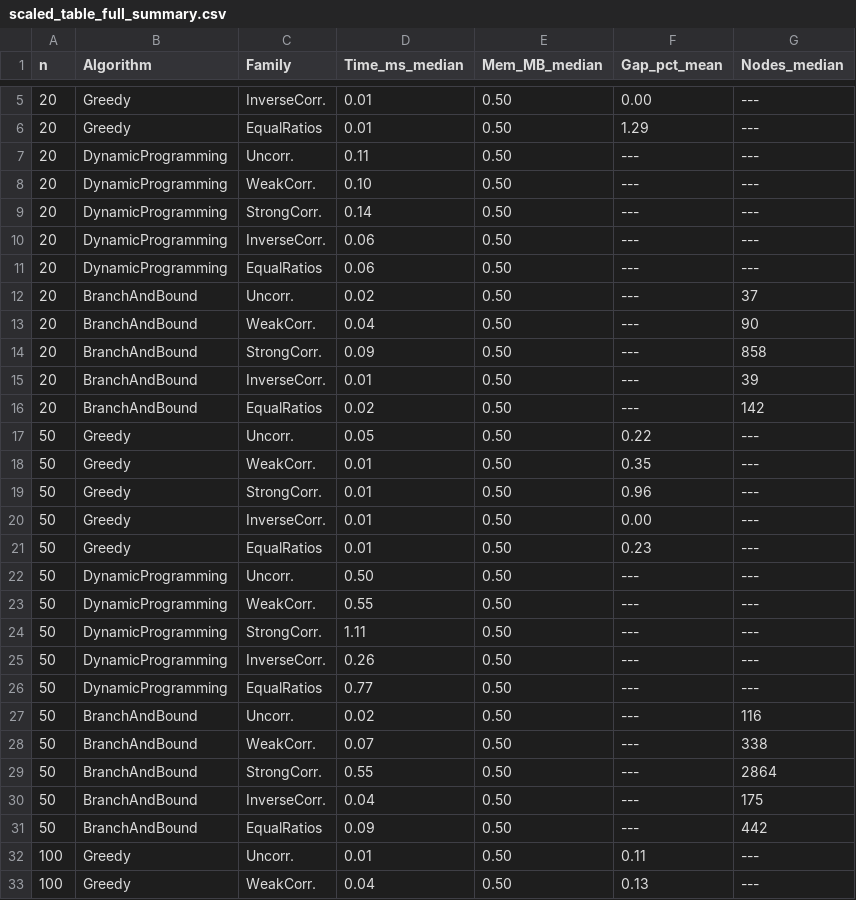
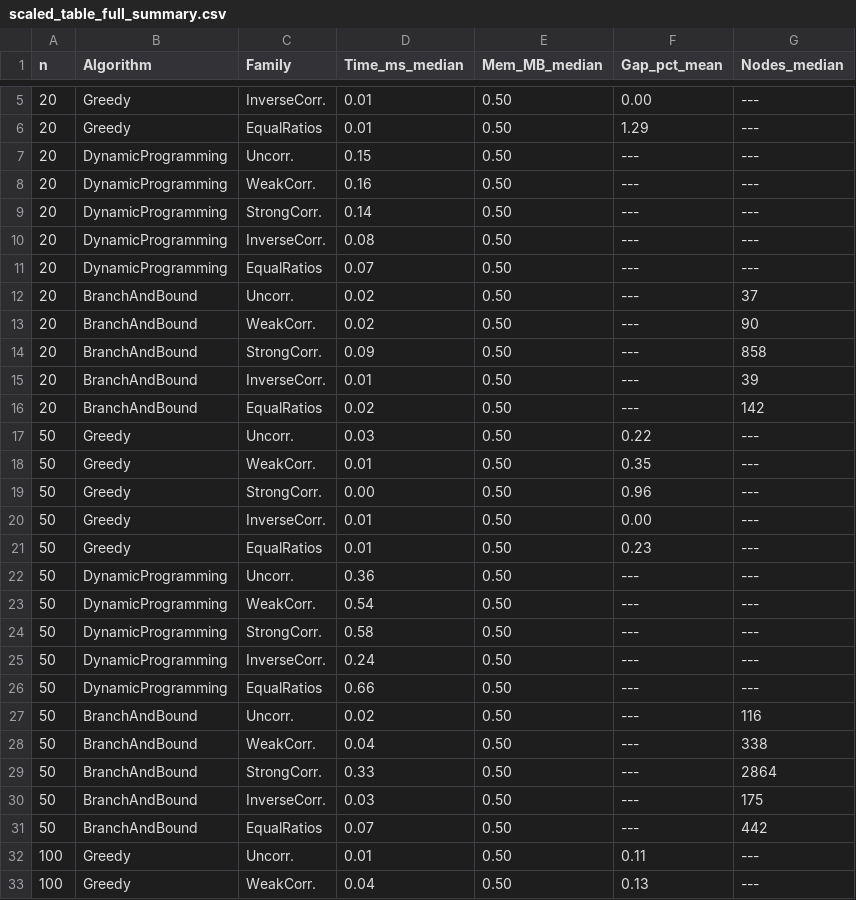
Before and after one commit to rishamraj-17/pisinger-knapsack-benchmark, a CSV file: tables/scaled_table_full_summary.csv, drawn as a sheet; only a part is shown, gaps mark what is left out; the diff covers the shown part only.

```diff
--- a/tables/scaled_table_full_summary.csv
+++ b/tables/scaled_table_full_summary.csv
@@ -6,9 +6,9 @@ n,Algorithm,Family,Time_ms_median,Mem_MB_median,Gap_pct_mean,Nodes_median
 20,Greedy,EqualRatios,0.01,0.50,1.29,---
-20,DynamicProgramming,Uncorr.,0.11,0.50,---,---
-20,DynamicProgramming,WeakCorr.,0.10,0.50,---,---
+20,DynamicProgramming,Uncorr.,0.15,0.50,---,---
+20,DynamicProgramming,WeakCorr.,0.16,0.50,---,---
 20,DynamicProgramming,StrongCorr.,0.14,0.50,---,---
-20,DynamicProgramming,InverseCorr.,0.06,0.50,---,---
-20,DynamicProgramming,EqualRatios,0.06,0.50,---,---
+20,DynamicProgramming,InverseCorr.,0.08,0.50,---,---
+20,DynamicProgramming,EqualRatios,0.07,0.50,---,---
 20,BranchAndBound,Uncorr.,0.02,0.50,---,37
-20,BranchAndBound,WeakCorr.,0.04,0.50,---,90
+20,BranchAndBound,WeakCorr.,0.02,0.50,---,90
 20,BranchAndBound,StrongCorr.,0.09,0.50,---,858
@@ -16,17 +16,17 @@ n,Algorithm,Family,Time_ms_median,Mem_MB_median,Gap_pct_mean,Nodes_median
 20,BranchAndBound,EqualRatios,0.02,0.50,---,142
-50,Greedy,Uncorr.,0.05,0.50,0.22,---
+50,Greedy,Uncorr.,0.03,0.50,0.22,---
 50,Greedy,WeakCorr.,0.01,0.50,0.35,---
-50,Greedy,StrongCorr.,0.01,0.50,0.96,---
+50,Greedy,StrongCorr.,0.00,0.50,0.96,---
 50,Greedy,InverseCorr.,0.01,0.50,0.00,---
 50,Greedy,EqualRatios,0.01,0.50,0.23,---
-50,DynamicProgramming,Uncorr.,0.50,0.50,---,---
-50,DynamicProgramming,WeakCorr.,0.55,0.50,---,---
-50,DynamicProgramming,StrongCorr.,1.11,0.50,---,---
-50,DynamicProgramming,InverseCorr.,0.26,0.50,---,---
-50,DynamicProgramming,EqualRatios,0.77,0.50,---,---
+50,DynamicProgramming,Uncorr.,0.36,0.50,---,---
+50,DynamicProgramming,WeakCorr.,0.54,0.50,---,---
+50,DynamicProgramming,StrongCorr.,0.58,0.50,---,---
+50,DynamicProgramming,InverseCorr.,0.24,0.50,---,---
+50,DynamicProgramming,EqualRatios,0.66,0.50,---,---
 50,BranchAndBound,Uncorr.,0.02,0.50,---,116
-50,BranchAndBound,WeakCorr.,0.07,0.50,---,338
-50,BranchAndBound,StrongCorr.,0.55,0.50,---,2864
-50,BranchAndBound,InverseCorr.,0.04,0.50,---,175
-50,BranchAndBound,EqualRatios,0.09,0.50,---,442
+50,BranchAndBound,WeakCorr.,0.04,0.50,---,338
+50,BranchAndBound,StrongCorr.,0.33,0.50,---,2864
+50,BranchAndBound,InverseCorr.,0.03,0.50,---,175
+50,BranchAndBound,EqualRatios,0.07,0.50,---,442
 100,Greedy,Uncorr.,0.01,0.50,0.11,---
```
Also changed, not shown: 56 edited cells elsewhere in this file, tables/fixed_table_full_summary.csv, 48 other files.
